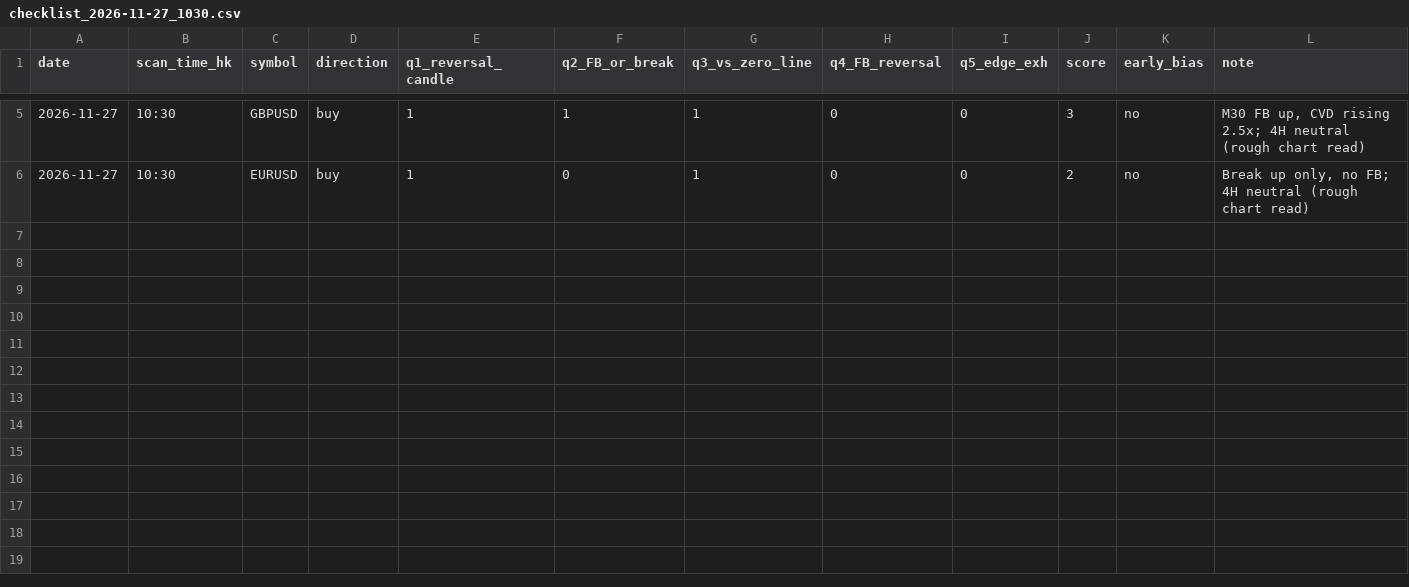
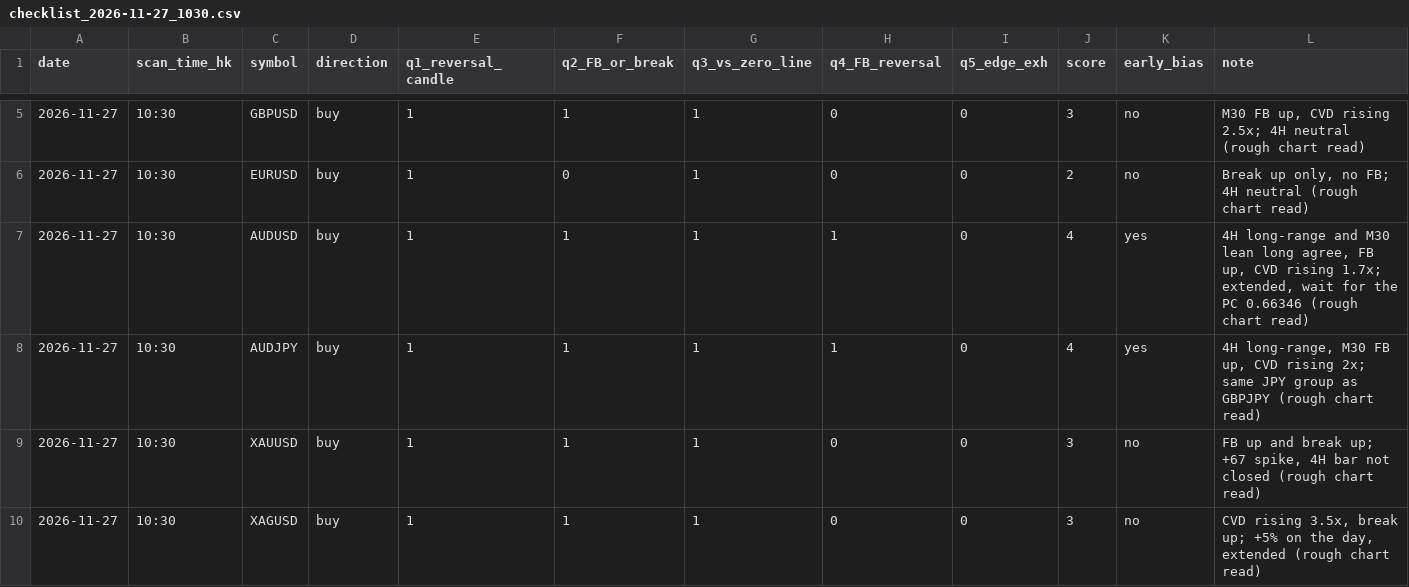
Before and after one commit to DeeNiece/vep, a CSV file: journal/data/checklist_2026-11-27_1030.csv, drawn as a sheet; only a part is shown, gaps mark what is left out; the diff names each change by its address in the sheet, - before the commit and + after, or states it on an @@ line.

```diff
--- a/journal/data/checklist_2026-11-27_1030.csv
+++ b/journal/data/checklist_2026-11-27_1030.csv
+row 7: 2026-11-27 | 10:30 | AUDUSD | buy | 1 | 1 | 1 | 1 | 0 | 4 | yes | 4H long-range and M30 lean long agree, FB up, CVD rising 1.7x; extended, wait for the PC 0.66346 (rough chart read)
+row 8: 2026-11-27 | 10:30 | AUDJPY | buy | 1 | 1 | 1 | 1 | 0 | 4 | yes | 4H long-range, M30 FB up, CVD rising 2x; same JPY group as GBPJPY (rough chart read)
+row 9: 2026-11-27 | 10:30 | XAUUSD | buy | 1 | 1 | 1 | 0 | 0 | 3 | no | FB up and break up; +67 spike, 4H bar not closed (rough chart read)
+row 10: 2026-11-27 | 10:30 | XAGUSD | buy | 1 | 1 | 1 | 0 | 0 | 3 | no | CVD rising 3.5x, break up; +5% on the day, extended (rough chart read)
```
Also changed, not shown: journal/data/bias_2026-11-27_1030.csv, 2 other files.
